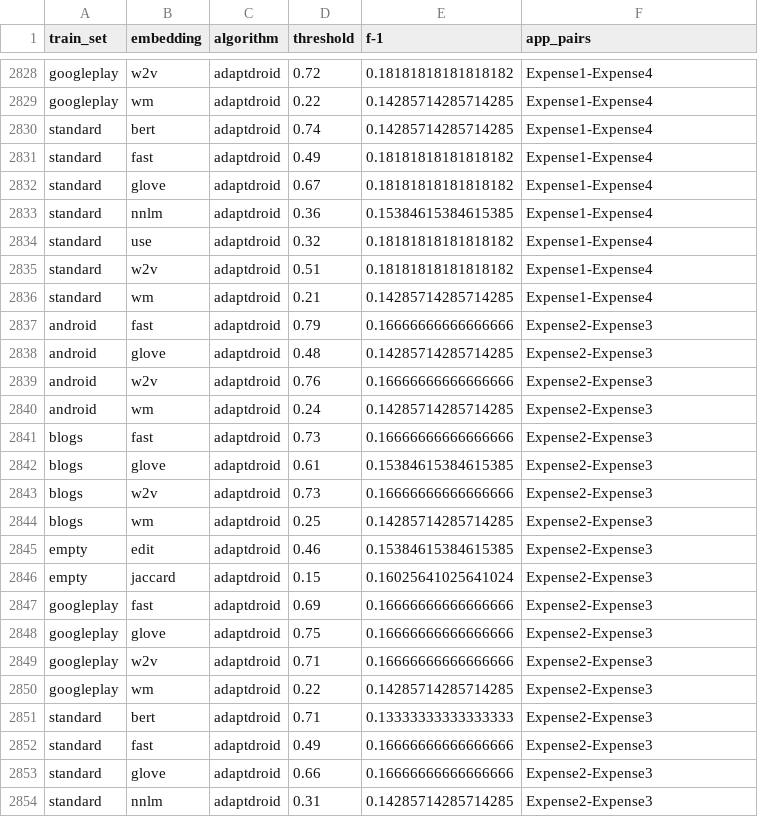
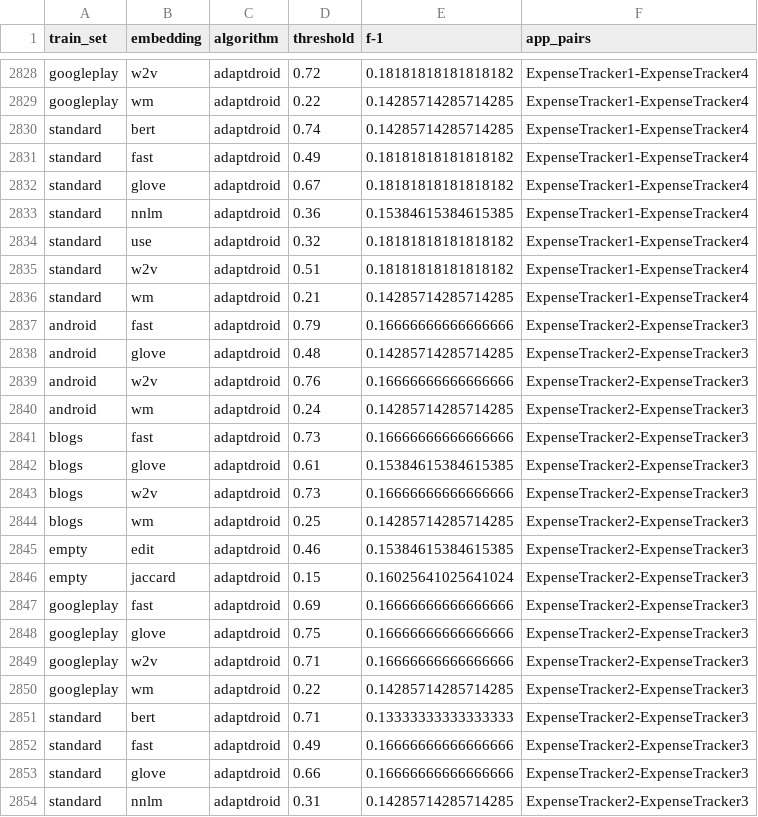
Before and after one commit to alimohebbi/matching-server, a CSV file: threshold/thresholds.csv, drawn as a sheet; only a part is shown, gaps mark what is left out; the diff covers the shown part only; the diff names each change by its address in the sheet, - before the commit and + after, or states it on an @@ line.

```diff
--- a/threshold/thresholds.csv
+++ b/threshold/thresholds.csv
-F2828:F2836 (app_pairs): Expense1-Expense4
+F2828:F2836 (app_pairs): ExpenseTracker1-ExpenseTracker4
-F2837:F2854 (app_pairs): Expense2-Expense3
+F2837:F2854 (app_pairs): ExpenseTracker2-ExpenseTracker3
```
Also changed, not shown: 99 edited cells elsewhere in this file, 1 other file.
